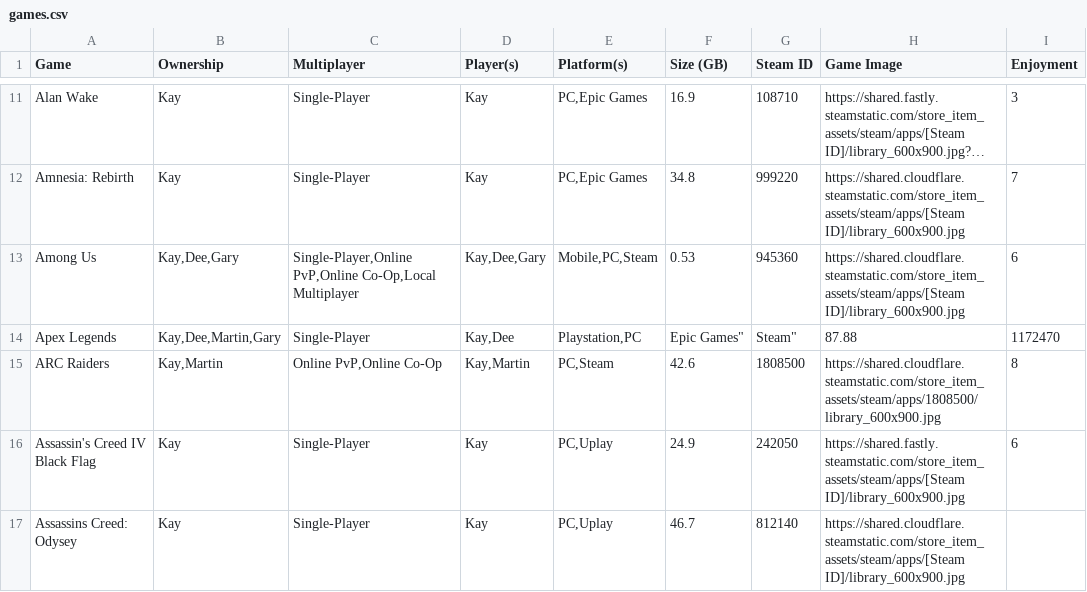
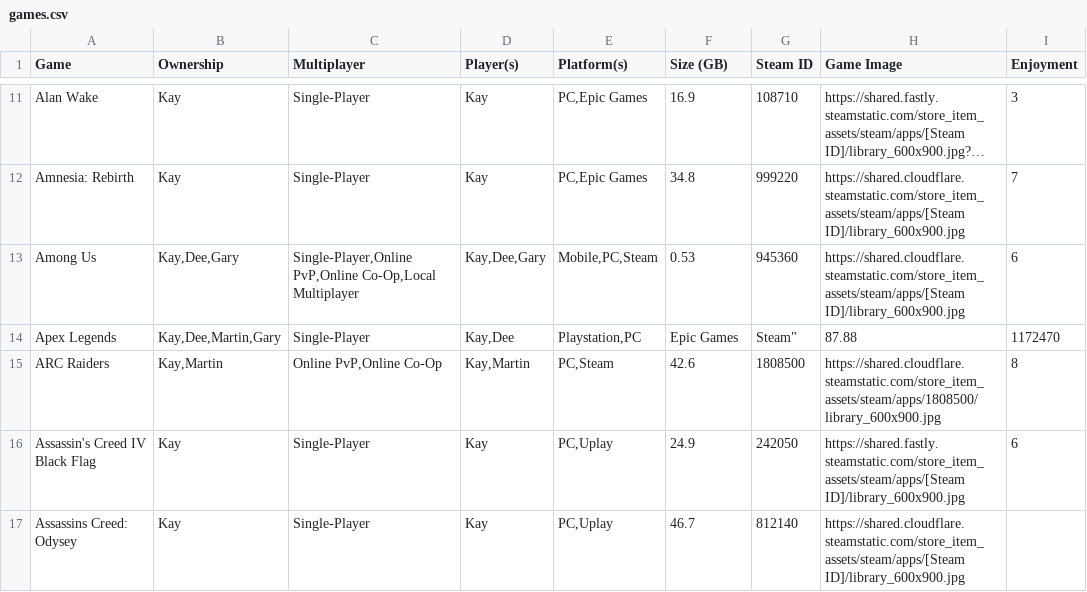
Before and after one commit to kay-who-codes/Game-Library, a CSV file: games.csv, drawn as a sheet; only a part is shown, gaps mark what is left out; long unchanged cells end in …; the diff names each change by its address in the sheet, - before the commit and + after, or states it on an @@ line.

```diff
--- a/games.csv
+++ b/games.csv
-F14 (Size (GB)): Epic Games"
+F14 (Size (GB)): Epic Games
```
